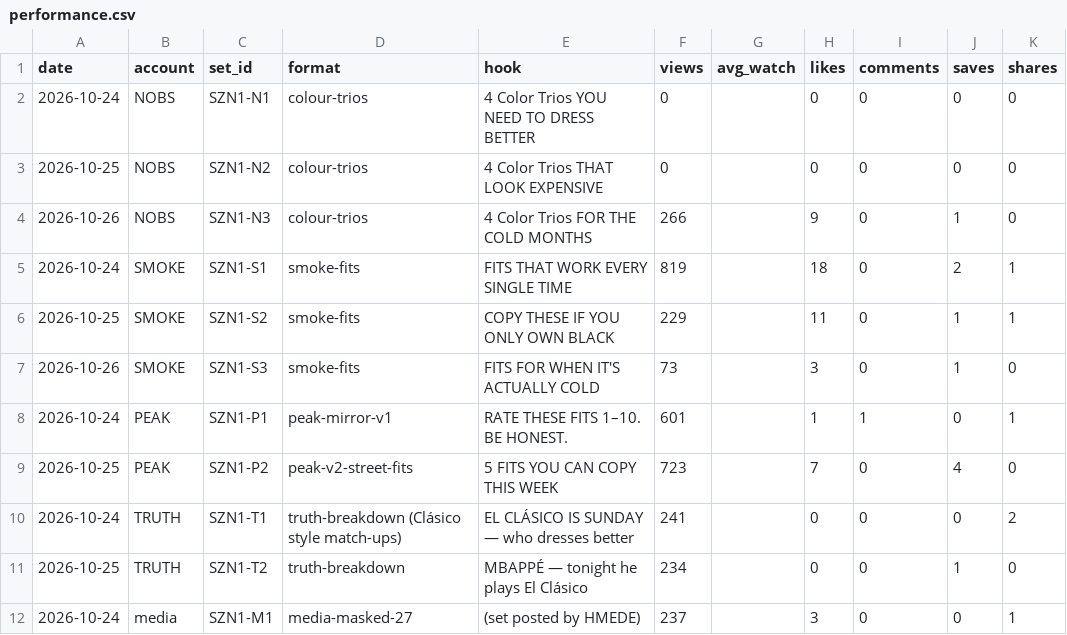
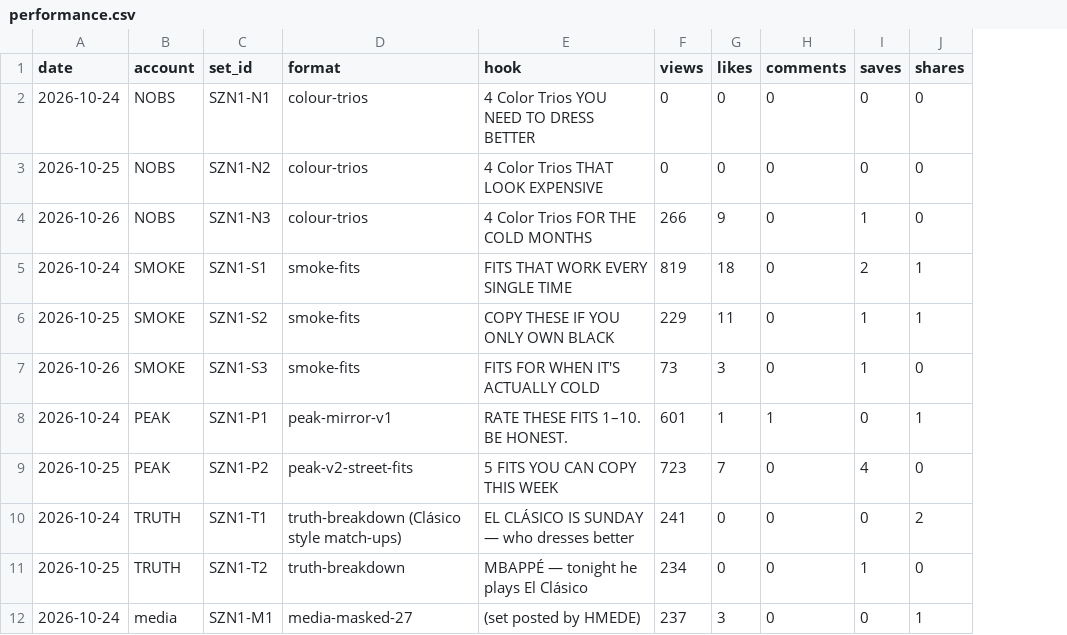
Before and after one commit to OMWHMEDE/block27-engine, a CSV file: 07-results/performance.csv, drawn as a sheet; only a part is shown; the diff names each change by its address in the sheet, - before the commit and + after, or states it on an @@ line.

```diff
--- a/07-results/performance.csv
+++ b/07-results/performance.csv
-column G (avg_watch), empty
```
Also changed, not shown: 1 other file.
